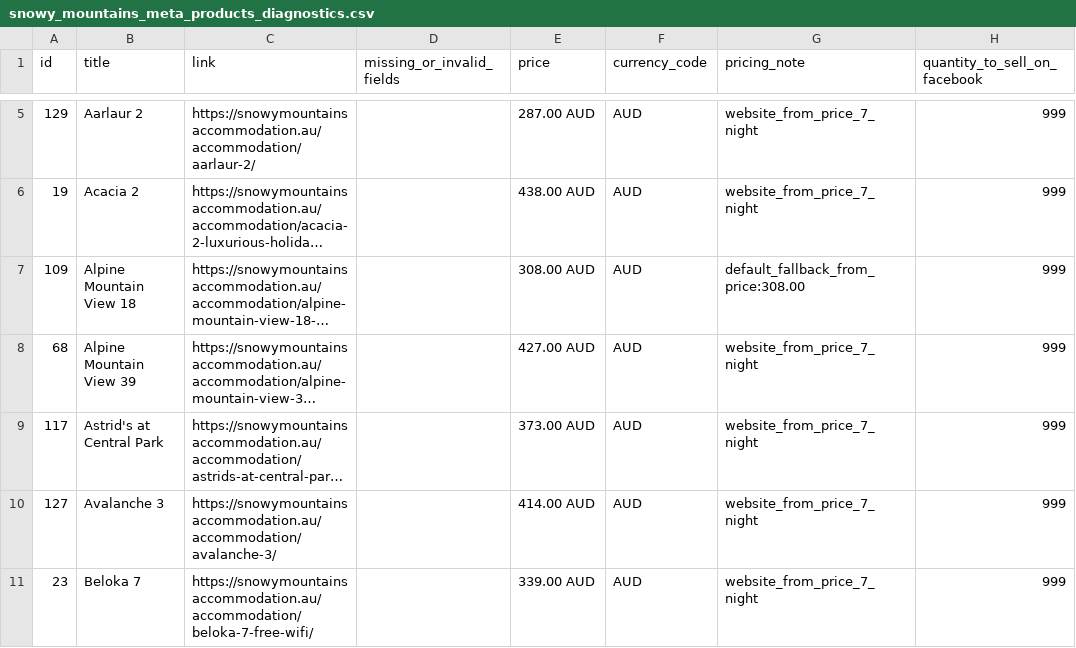
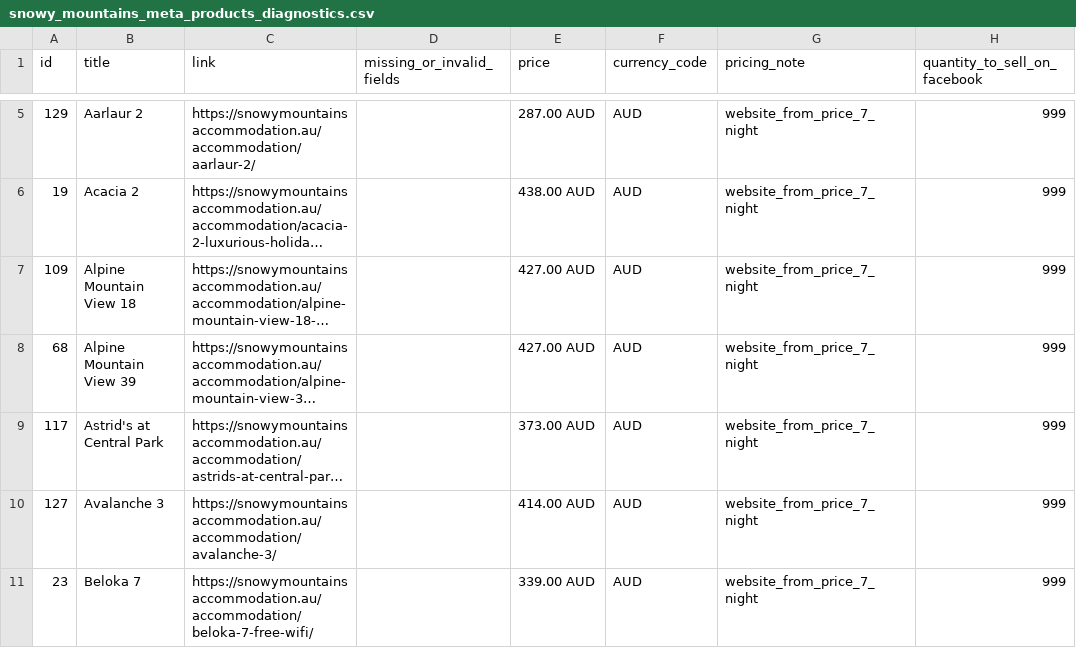
Before and after one commit to katie616/snowy-meta-feed, a CSV file: docs/snowy_mountains_meta_products_diagnostics.csv, drawn as a sheet; only a part is shown, gaps mark what is left out; long unchanged cells end in …; the diff names each change by its address in the sheet, - before the commit and + after, or states it on an @@ line.

```diff
--- a/docs/snowy_mountains_meta_products_diagnostics.csv
+++ b/docs/snowy_mountains_meta_products_diagnostics.csv
-E7 (price): 308.00 AUD
+E7 (price): 427.00 AUD
-G7 (pricing_note): default_fallback_from_price:308.00
+G7 (pricing_note): website_from_price_7_night
```
Also changed, not shown: docs/snowy_mountains_meta_products.csv.
